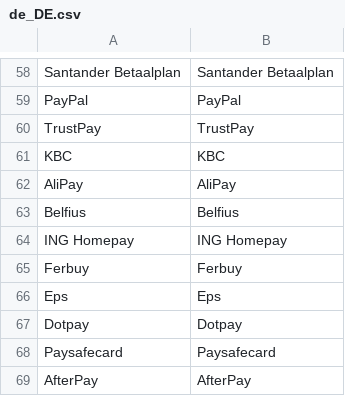
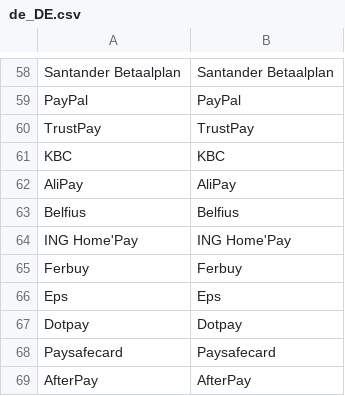
Before and after one commit to MultiSafepay/Magento2Msp, a CSV file: i18n/de_DE.csv, drawn as a sheet; only a part is shown, gaps mark what is left out.

Commit message:
PLGMAGTWOS-315: Correct spelling ING Home'Pay

```diff
--- a/i18n/de_DE.csv
+++ b/i18n/de_DE.csv
@@ -63,3 +63,3 @@ AliPay,AliPay
 Belfius,Belfius
-"ING Homepay","ING Homepay"
+"ING Home'Pay","ING Home'Pay"
 Ferbuy,Ferbuy
```
Also changed, not shown: i18n/en_US.csv, i18n/es_ES.csv, 7 other files.
